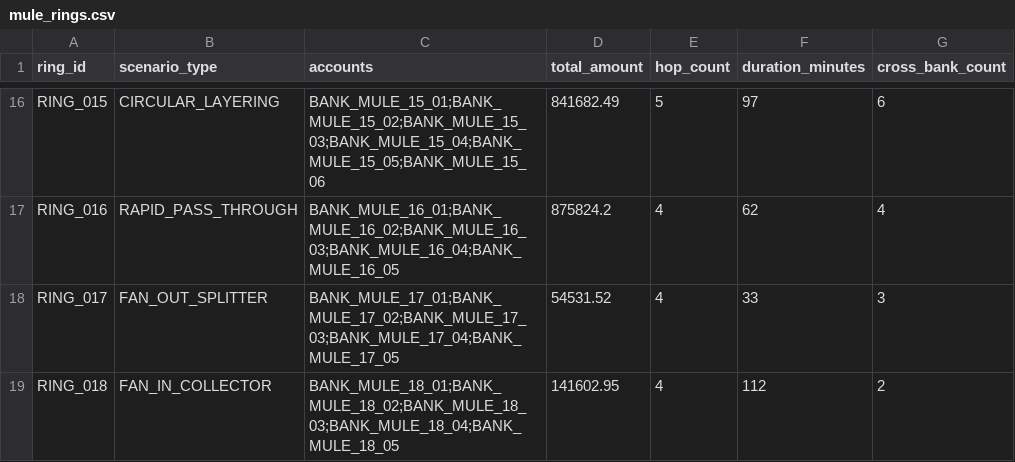
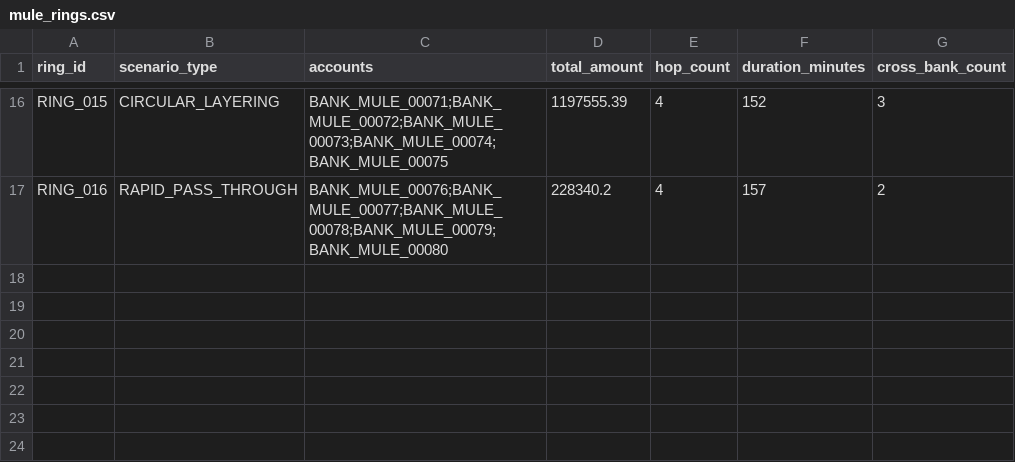
Before and after one commit to sushantkoshti2509-ux/RINGTRACE-AI, a CSV file: data/synthetic/mule_rings.csv, drawn as a sheet; only a part is shown, gaps mark what is left out; the diff covers the shown part only; the diff names each change by its address in the sheet, - before the commit and + after, or states it on an @@ line.

```diff
--- a/data/synthetic/mule_rings.csv
+++ b/data/synthetic/mule_rings.csv
-C16 (accounts): BANK_MULE_15_01;BANK_MULE_15_02;BANK_MULE_15_03;BANK_MULE_15_04;BANK_MULE_15_05;BANK_MULE_15_06
+C16 (accounts): BANK_MULE_00071;BANK_MULE_00072;BANK_MULE_00073;BANK_MULE_00074;BANK_MULE_00075
-D16 (total_amount): 841682.49
+D16 (total_amount): 1197555.39
-E16 (hop_count): 5
+E16 (hop_count): 4
-F16 (duration_minutes): 97
+F16 (duration_minutes): 152
-G16 (cross_bank_count): 6
+G16 (cross_bank_count): 3
-C17 (accounts): BANK_MULE_16_01;BANK_MULE_16_02;BANK_MULE_16_03;BANK_MULE_16_04;BANK_MULE_16_05
+C17 (accounts): BANK_MULE_00076;BANK_MULE_00077;BANK_MULE_00078;BANK_MULE_00079;BANK_MULE_00080
-D17 (total_amount): 875824.2
+D17 (total_amount): 228340.2
-F17 (duration_minutes): 62
+F17 (duration_minutes): 157
-G17 (cross_bank_count): 4
+G17 (cross_bank_count): 2
-row 18: RING_017 | FAN_OUT_SPLITTER | BANK_MULE_17_01;BANK_MULE_17_02;BANK_MULE_17_03;BANK_MULE_17_04;BANK_MULE_17_05 | 54531.52 | 4 | 33 | 3
-row 19: RING_018 | FAN_IN_COLLECTOR | BANK_MULE_18_01;BANK_MULE_18_02;BANK_MULE_18_03;BANK_MULE_18_04;BANK_MULE_18_05 | 141602.95 | 4 | 112 | 2
```
Also changed, not shown: 64 edited cells elsewhere in this file, data/processed/features.csv, data/processed/risk_scores.csv, 20 other files.
